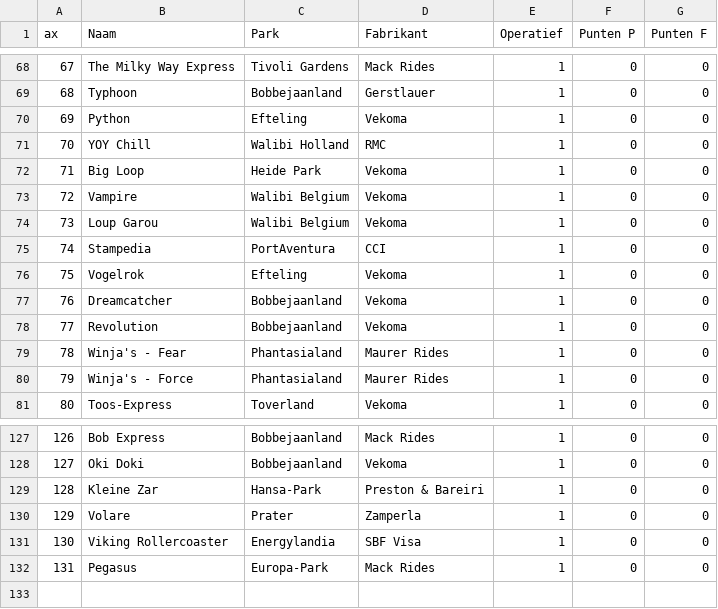
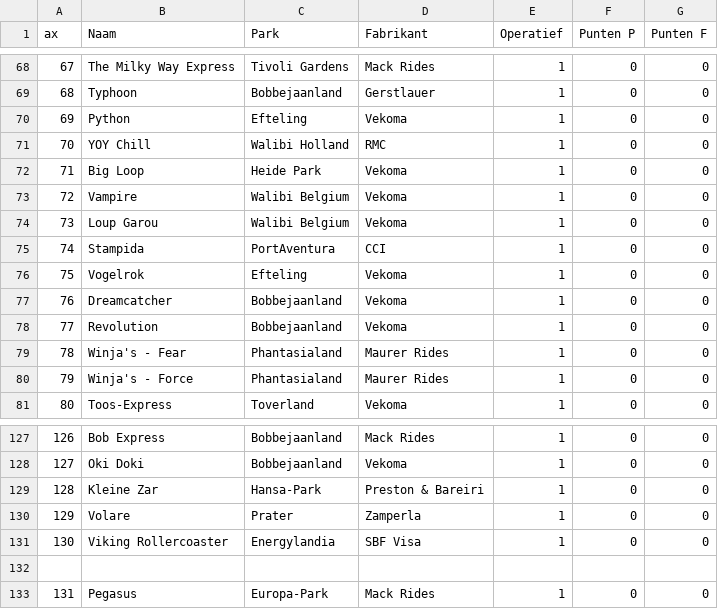
Before and after one commit to Wouter-Termaat/CoasterRanker, a CSV file: Top List Coasters v Luca - List of Coaster.csv, drawn as a sheet; only a part is shown, gaps mark what is left out.

Commit message:
Update Top List Coasters v Luca - List of Coaster.csv

```diff
--- a/Top List Coasters v Luca - List of Coaster.csv
+++ b/Top List Coasters v Luca - List of Coaster.csv
@@ -74,3 +74,3 @@ ax,Naam,Park,Fabrikant,Operatief,Punten P,Punten F
 73,Loup Garou,Walibi Belgium,Vekoma,1,0,0
-74,Stampedia,PortAventura,CCI,1,0,0
+74,Stampida,PortAventura,CCI,1,0,0
 75,Vogelrok,Efteling,Vekoma,1,0,0
@@ -131,2 +131,3 @@ ax,Naam,Park,Fabrikant,Operatief,Punten P,Punten F
 130,Viking Rollercoaster,Energylandia,SBF Visa,1,0,0
+
 131,	Pegasus,Europa-Park,Mack Rides,1,0,0
```
